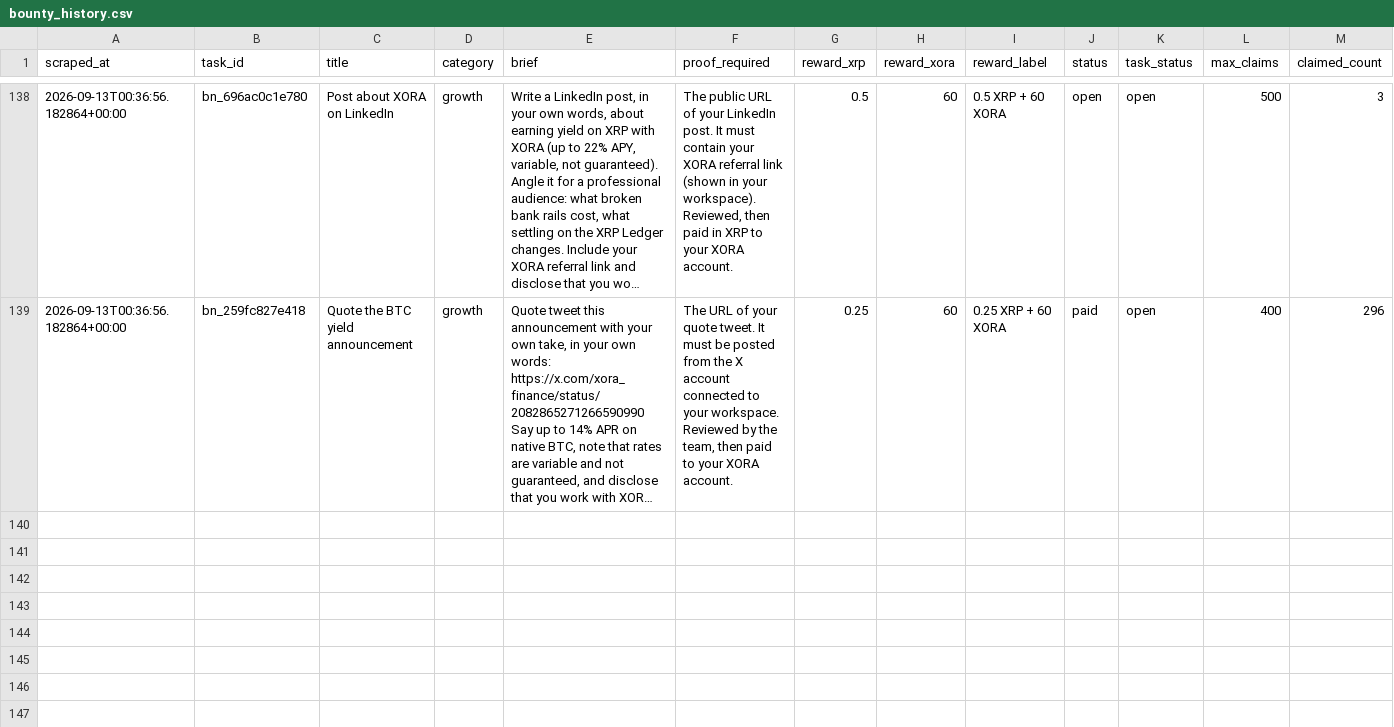
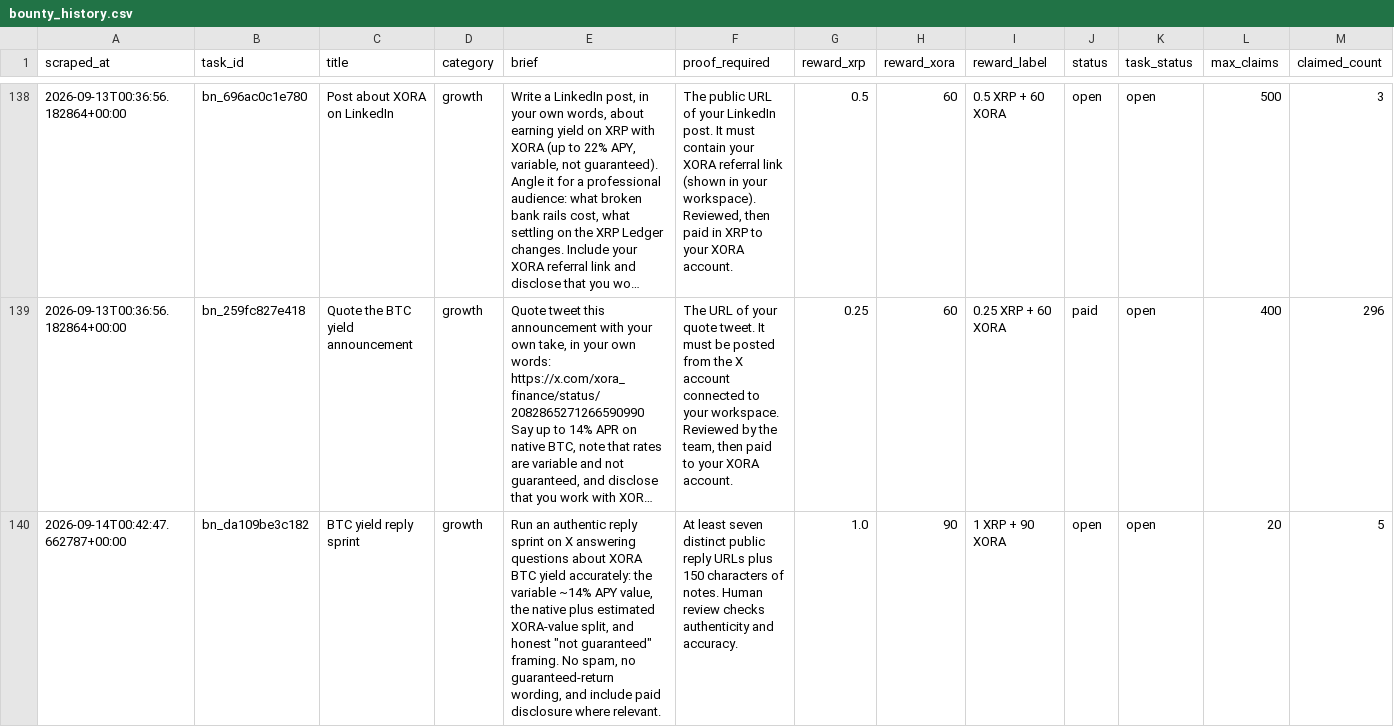
Before and after one commit to Joystyxx/xora_intelligence, a CSV file: data/bounty_history.csv, drawn as a sheet; only a part is shown, gaps mark what is left out; long unchanged cells end in …; rows hold the shown columns only; the diff names each change by its address in the sheet, - before the commit and + after, or states it on an @@ line.

```diff
--- a/data/bounty_history.csv
+++ b/data/bounty_history.csv
+row 140: 2026-09-14T00:42:47.662787+00:00 | bn_da109be3c182 | BTC yield reply sprint | growth | Run an authentic reply sprint on X answering questions about XORA BTC yield accurately: the variable ~14% APY value, the native plus estimated XORA-value split, and honest "not guaranteed" framing. No spam, no guaranteed-return wording, and include paid disclosure where relevant. | At least seven distinct public reply URLs plus 150 characters of notes. Human review checks authenticity and accuracy. | 1.0 | 90 | 1 XRP + 90 XORA | open | open | 20 | 5
```
Also changed, not shown: data/bounty_current.csv.
